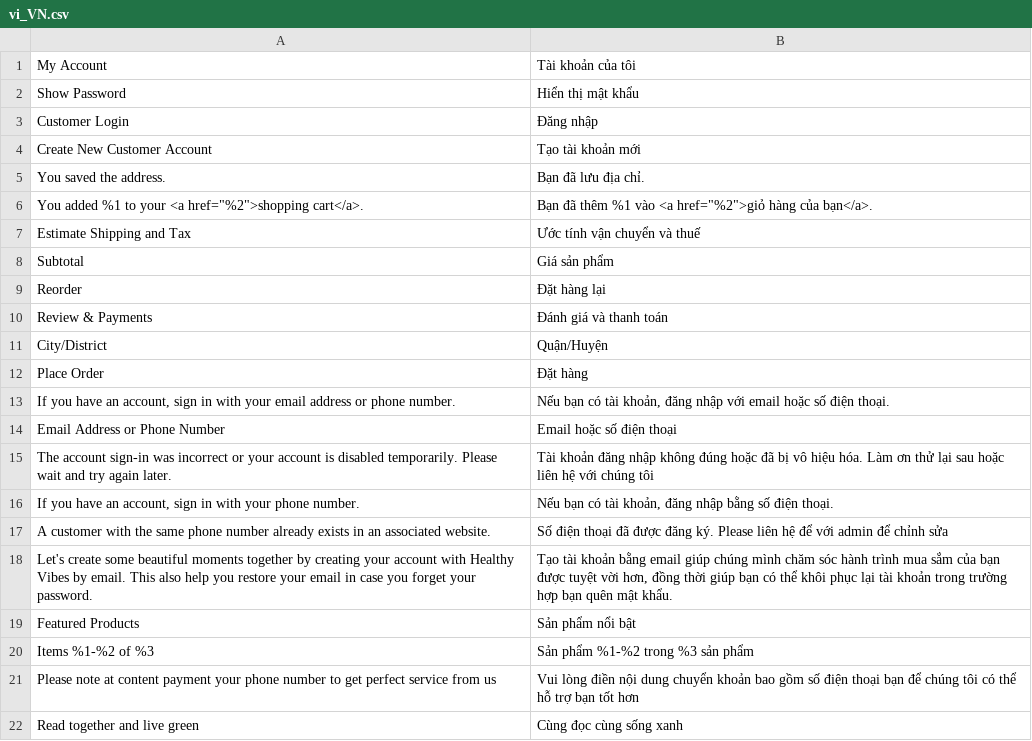
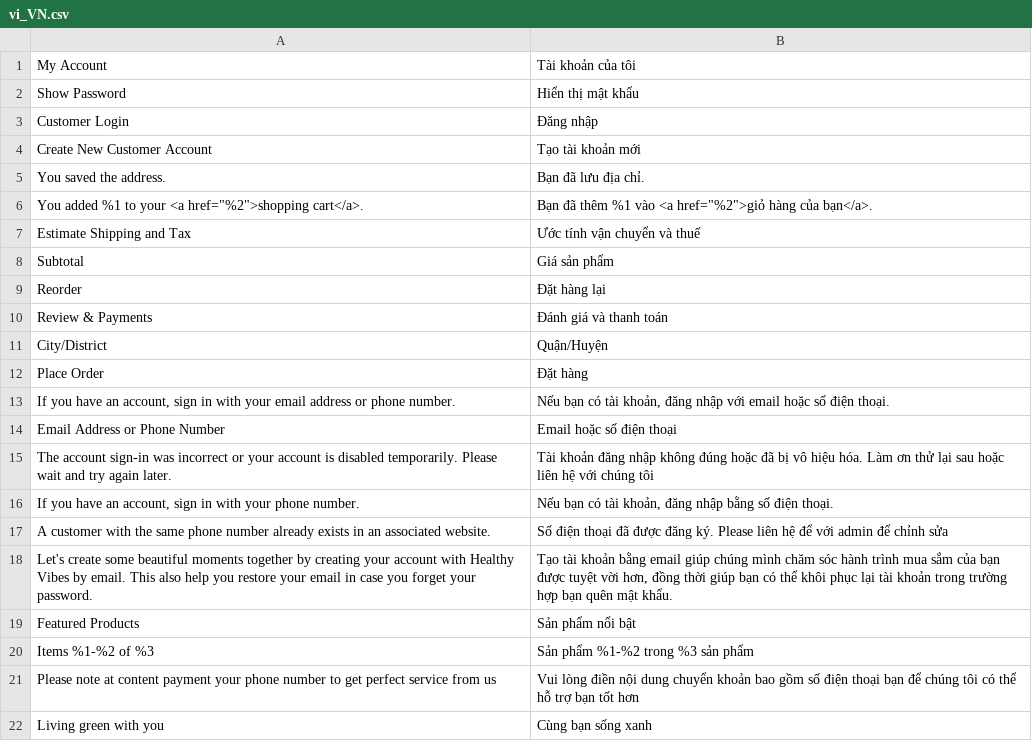
Before and after one commit to ncbinh21/dtk-healthyvibes, a CSV file: app/design/frontend/Solwin/freego/i18n/vi_VN.csv, drawn as a sheet.

```diff
--- a/app/design/frontend/Solwin/freego/i18n/vi_VN.csv
+++ b/app/design/frontend/Solwin/freego/i18n/vi_VN.csv
@@ -21,2 +21,2 @@
 "Please note at content payment your phone number to get perfect service from us","Vui lòng điền nội dung chuyển khoản bao gồm số điện thoại bạn để chúng tôi có thể hỗ trợ bạn tốt hơn"
-"Read together and live green","Cùng đọc cùng sống xanh"
+"Living green with you","Cùng bạn sống xanh"
```
Also changed, not shown: 1 other file.
